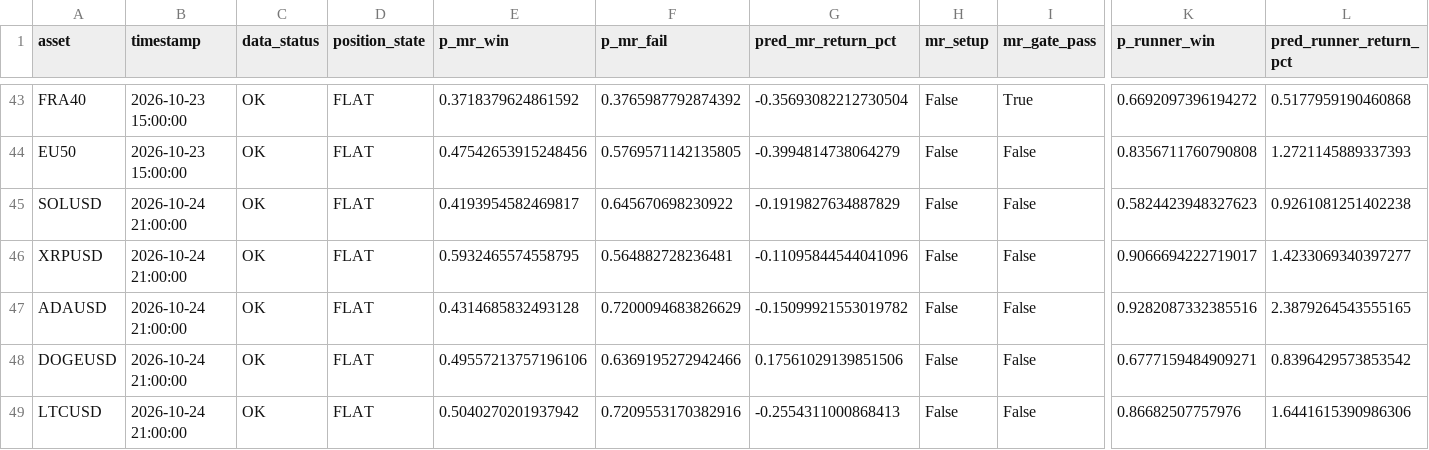
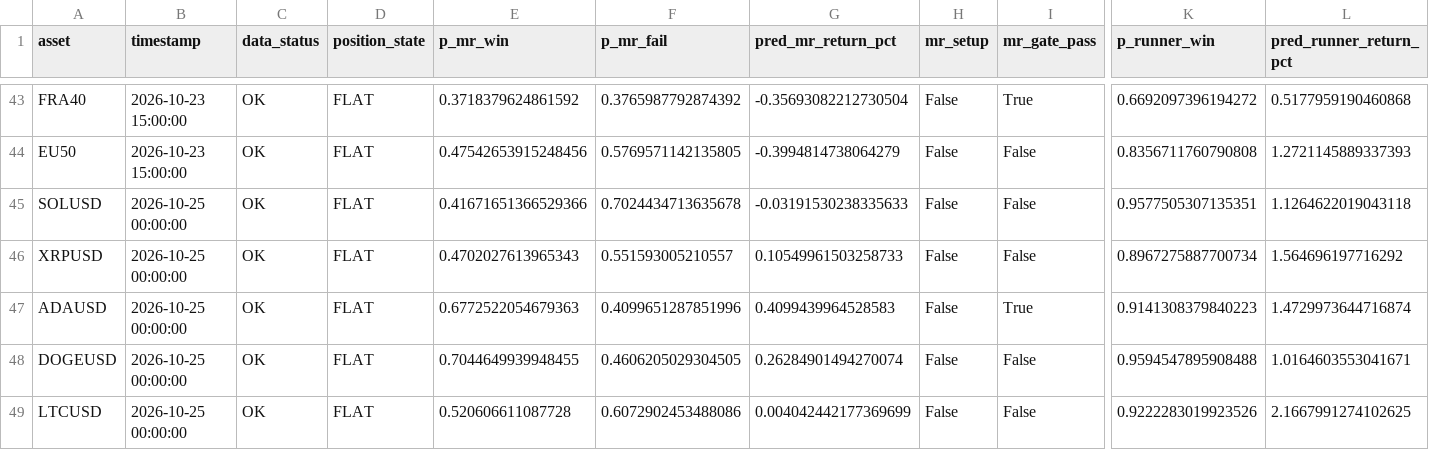
Before and after one commit to NeefPoom/Tradingstrategy01, a CSV file: reports/latest_scores.csv, drawn as a sheet; only a part is shown, gaps mark what is left out; the diff covers the shown part only; the diff names each change by its address in the sheet, - before the commit and + after, or states it on an @@ line.

```diff
--- a/reports/latest_scores.csv
+++ b/reports/latest_scores.csv
-B45:B49 (timestamp): 2026-10-24 21:00:00
+B45:B49 (timestamp): 2026-10-25 00:00:00
-E45 (p_mr_win): 0.4193954582469817
+E45 (p_mr_win): 0.41671651366529366
-F45 (p_mr_fail): 0.645670698230922
+F45 (p_mr_fail): 0.7024434713635678
-G45 (pred_mr_return_pct): -0.1919827634887829
+G45 (pred_mr_return_pct): -0.03191530238335633
-K45 (p_runner_win): 0.5824423948327623
+K45 (p_runner_win): 0.9577505307135351
-L45 (pred_runner_return_pct): 0.9261081251402238
+L45 (pred_runner_return_pct): 1.1264622019043118
-E46 (p_mr_win): 0.5932465574558795
+E46 (p_mr_win): 0.4702027613965343
-F46 (p_mr_fail): 0.564882728236481
+F46 (p_mr_fail): 0.551593005210557
-G46 (pred_mr_return_pct): -0.11095844544041096
+G46 (pred_mr_return_pct): 0.10549961503258733
-K46 (p_runner_win): 0.9066694222719017
+K46 (p_runner_win): 0.8967275887700734
-L46 (pred_runner_return_pct): 1.4233069340397277
+L46 (pred_runner_return_pct): 1.564696197716292
-E47 (p_mr_win): 0.4314685832493128
+E47 (p_mr_win): 0.6772522054679363
-F47 (p_mr_fail): 0.7200094683826629
+F47 (p_mr_fail): 0.4099651287851996
-G47 (pred_mr_return_pct): -0.15099921553019782
+G47 (pred_mr_return_pct): 0.4099439964528583
-I47 (mr_gate_pass): False
+I47 (mr_gate_pass): True
-K47 (p_runner_win): 0.9282087332385516
+K47 (p_runner_win): 0.9141308379840223
-L47 (pred_runner_return_pct): 2.3879264543555165
+L47 (pred_runner_return_pct): 1.4729973644716874
-E48 (p_mr_win): 0.49557213757196106
+E48 (p_mr_win): 0.7044649939948455
-F48 (p_mr_fail): 0.6369195272942466
+F48 (p_mr_fail): 0.4606205029304505
-G48 (pred_mr_return_pct): 0.17561029139851506
+G48 (pred_mr_return_pct): 0.26284901494270074
-K48 (p_runner_win): 0.6777159484909271
+K48 (p_runner_win): 0.9594547895908488
-L48 (pred_runner_return_pct): 0.8396429573853542
+L48 (pred_runner_return_pct): 1.0164603553041671
-E49 (p_mr_win): 0.5040270201937942
+E49 (p_mr_win): 0.520606611087728
-F49 (p_mr_fail): 0.7209553170382916
+F49 (p_mr_fail): 0.6072902453488086
-G49 (pred_mr_return_pct): -0.2554311000868413
+G49 (pred_mr_return_pct): 0.004042442177369699
-K49 (p_runner_win): 0.86682507757976
+K49 (p_runner_win): 0.9222283019923526
-L49 (pred_runner_return_pct): 1.6441615390986306
+L49 (pred_runner_return_pct): 2.1667991274102625
```
Also changed, not shown: 59 edited cells elsewhere in this file, data/prices/GER40_1h_yahoo.csv, data/prices/NAS100_1h_yahoo.csv, 56 other files.
